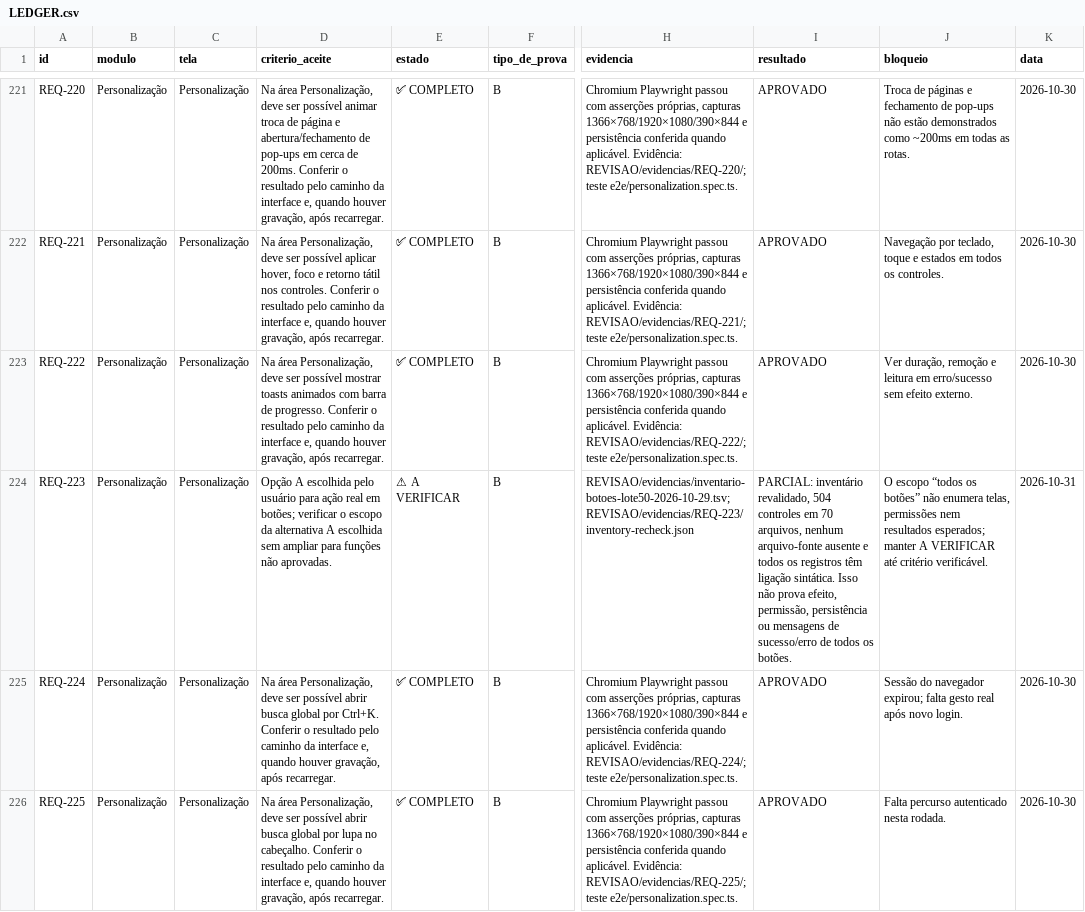
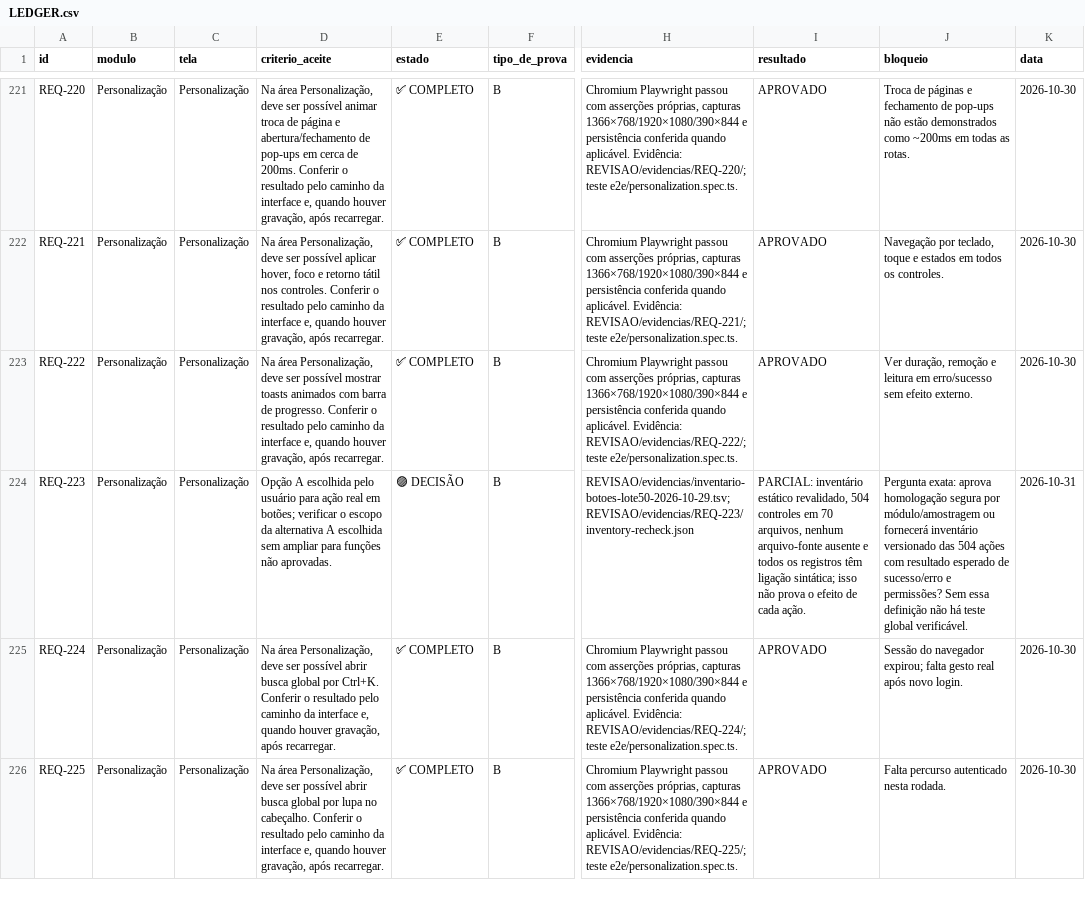
Before and after one commit to saayaad/Notcua-CMR, a CSV file: REVISAO/LEDGER.csv, drawn as a sheet; only a part is shown, gaps mark what is left out; the diff names each change by its address in the sheet, - before the commit and + after, or states it on an @@ line.

Commit message:
audit: registrar decisão de escopo da REQ-223

```diff
--- a/REVISAO/LEDGER.csv
+++ b/REVISAO/LEDGER.csv
-E224 (estado): ⚠ A VERIFICAR
+E224 (estado): 🟣 DECISÃO
-I224 (resultado): PARCIAL: inventário revalidado, 504 controles em 70 arquivos, nenhum arquivo-fonte ausente e todos os registros têm ligação sintática. Isso não prova efeito, permissão, persistência ou mensagens de sucesso/erro de todos os botões.
+I224 (resultado): PARCIAL: inventário estático revalidado, 504 controles em 70 arquivos, nenhum arquivo-fonte ausente e todos os registros têm ligação sintática; isso não prova o efeito de cada ação.
-J224 (bloqueio): O escopo “todos os botões” não enumera telas, permissões nem resultados esperados; manter A VERIFICAR até critério verificável.
+J224 (bloqueio): Pergunta exata: aprova homologação segura por módulo/amostragem ou fornecerá inventário versionado das 504 ações com resultado esperado de sucesso/erro e permissões? Sem essa definição não há teste global verificável.
```
Also changed, not shown: 2 other files.
